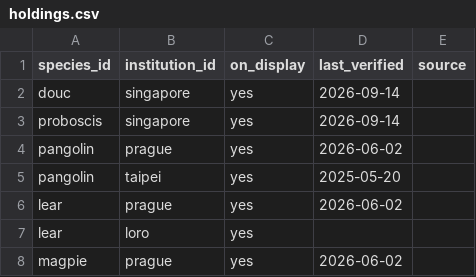
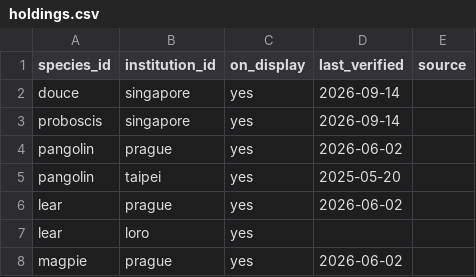
Before and after one commit to maxi-small/rare-species-finder, a CSV file: holdings.csv, drawn as a sheet; only a part is shown.

Commit message:
Update holdings.csv

```diff
--- a/holdings.csv
+++ b/holdings.csv
@@ -1,3 +1,3 @@
 species_id,institution_id,on_display,last_verified,source
-douc,singapore,yes,2026-09-14,
+douce,singapore,yes,2026-09-14,
 proboscis,singapore,yes,2026-09-14,
```
